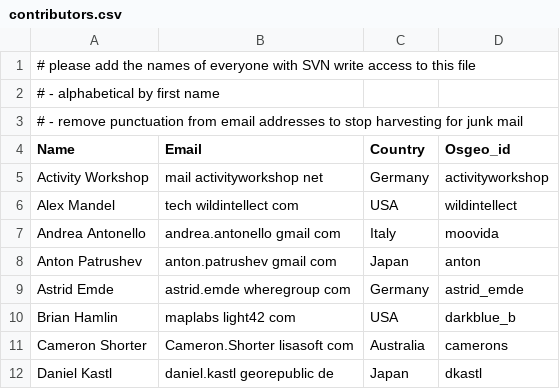
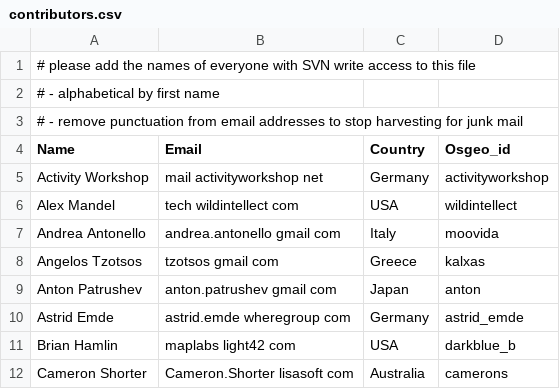
Before and after one commit to bermud/OSGeoLive-svn, a CSV file: doc/contributors.csv, drawn as a sheet; only a part is shown; the shorter side is filled out with more unchanged rows; the diff names each change by its address in the sheet, - before the commit and + after, or states it on an @@ line.

Commit message:
Added pycsw installation script. As discussed in mailing list, no link to main.sh yet.
git-svn-id: http://svn.osgeo.org/osgeo/livedvd/gisvm/trunk@6133 7da46fd8-bd2a-0410-a152-cf9810cf5b10

```diff
--- a/doc/contributors.csv
+++ b/doc/contributors.csv
+row 8: Angelos Tzotsos | tzotsos gmail com | Greece | kalxas
```
Also changed, not shown: 1 other file.
